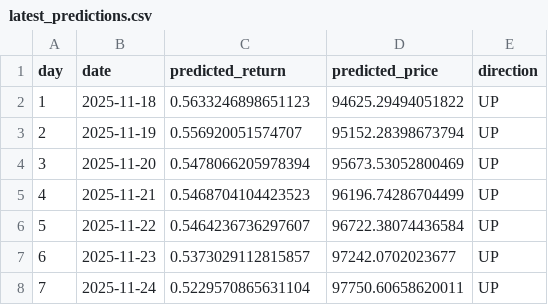
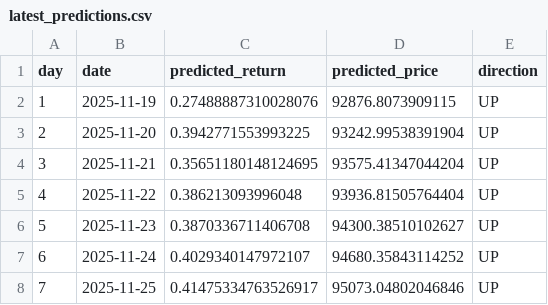
Before and after one commit to DKowarsch/btc_daily_prediction, a CSV file: predictions/latest_predictions.csv, drawn as a sheet.

```diff
--- a/predictions/latest_predictions.csv
+++ b/predictions/latest_predictions.csv
@@ -1,8 +1,8 @@
 day,date,predicted_return,predicted_price,direction
-1,2025-11-18,0.5633246898651123,94625.29494051822,UP
-2,2025-11-19,0.556920051574707,95152.28398673794,UP
-3,2025-11-20,0.5478066205978394,95673.53052800469,UP
-4,2025-11-21,0.5468704104423523,96196.74286704499,UP
-5,2025-11-22,0.5464236736297607,96722.38074436584,UP
-6,2025-11-23,0.5373029112815857,97242.0702023677,UP
-7,2025-11-24,0.5229570865631104,97750.60658620011,UP
+1,2025-11-19,0.27488887310028076,92876.8073909115,UP
+2,2025-11-20,0.3942771553993225,93242.99538391904,UP
+3,2025-11-21,0.35651180148124695,93575.41347044204,UP
+4,2025-11-22,0.386213093996048,93936.81505764404,UP
+5,2025-11-23,0.3870336711406708,94300.38510102627,UP
+6,2025-11-24,0.4029340147972107,94680.35843114252,UP
+7,2025-11-25,0.41475334763526917,95073.04802046846,UP
```
Also changed, not shown: 8 other files.
